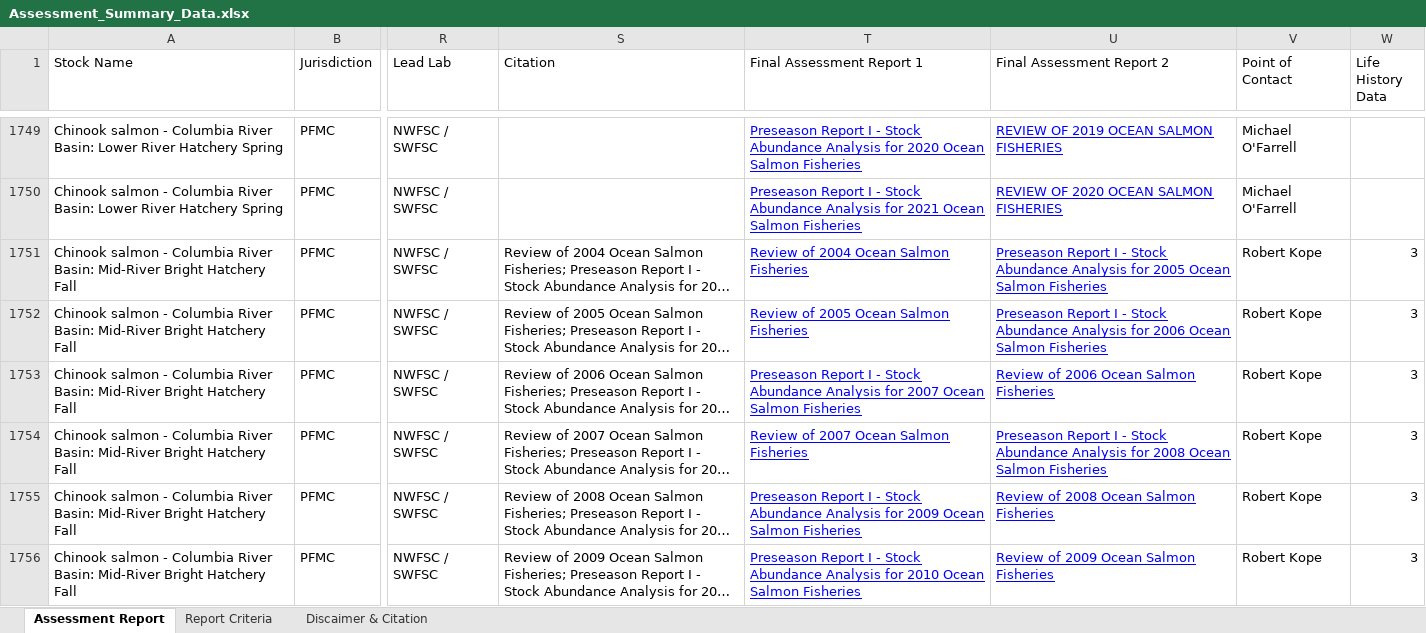
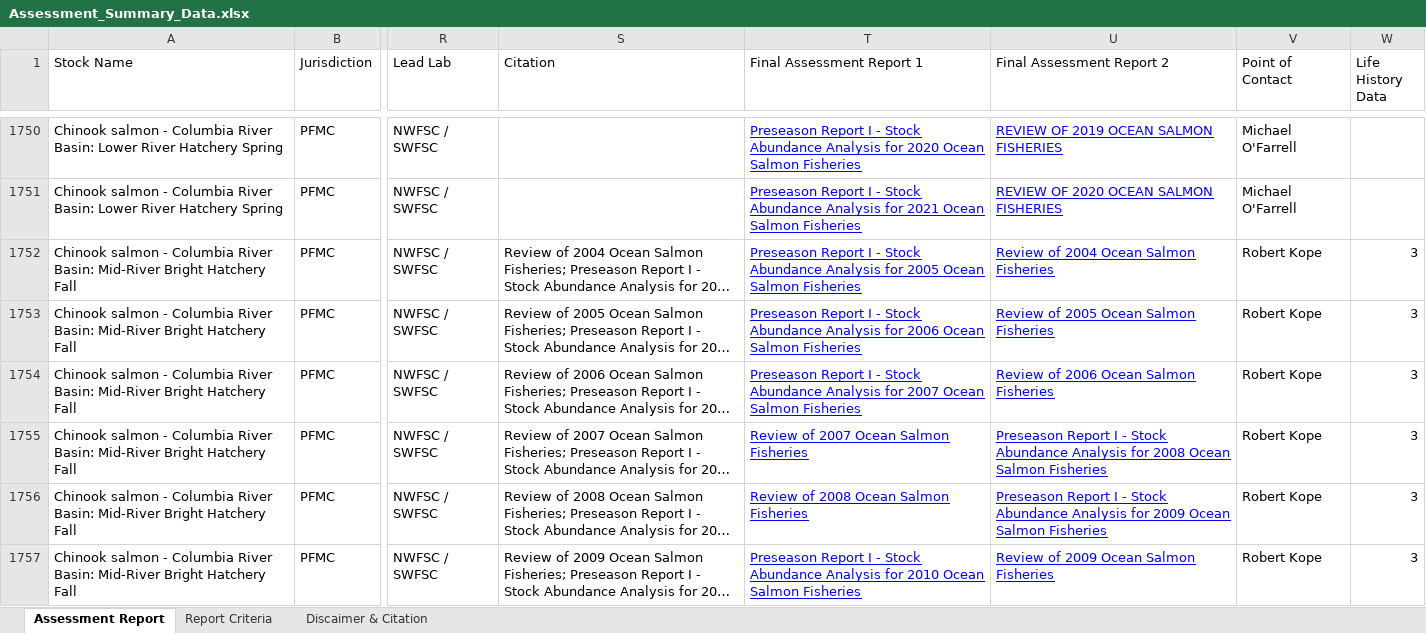
Before and after one commit to NOAA-EDAB/stocksmart, an Excel workbook: data-raw/Assessment_Summary_Data.xlsx, sheet Assessment Report, drawn as a sheet; only a part is shown, gaps mark what is left out; long unchanged cells end in …; values as stored, in another font and other column widths than the file's, no borders; charts and pictures not drawn; addresses are those after the commit; the diff covers the shown part only; the diff names each change by its address in the sheet, - before the commit and + after, or states it on an @@ line.

```diff
--- a/data-raw/Assessment_Summary_Data.xlsx (sheet Assessment Report)
+++ b/data-raw/Assessment_Summary_Data.xlsx (sheet Assessment Report)
-T1752 (Final Assessment Report 1): Review of 2004 Ocean Salmon…
+T1752 (Final Assessment Report 1): Preseason Report I - Stock Abundance Analysis for 2005 Ocean Salmon…
-U1752 (Final Assessment Report 2): Preseason Report I - Stock Abundance Analysis for 2005 Ocean Salmon…
+U1752 (Final Assessment Report 2): Review of 2004 Ocean Salmon…
-T1753 (Final Assessment Report 1): Review of 2005 Ocean Salmon…
+T1753 (Final Assessment Report 1): Preseason Report I - Stock Abundance Analysis for 2006 Ocean Salmon…
-U1753 (Final Assessment Report 2): Preseason Report I - Stock Abundance Analysis for 2006 Ocean Salmon…
+U1753 (Final Assessment Report 2): Review of 2005 Ocean Salmon…
-T1756 (Final Assessment Report 1): Preseason Report I - Stock Abundance Analysis for 2009 Ocean Salmon…
+T1756 (Final Assessment Report 1): Review of 2008 Ocean Salmon…
-U1756 (Final Assessment Report 2): Review of 2008 Ocean Salmon…
+U1756 (Final Assessment Report 2): Preseason Report I - Stock Abundance Analysis for 2009 Ocean Salmon…
```
Also changed, not shown: 2 added rows, 1 removed row and 76 edited cells elsewhere in this sheet, sheet Discaimer & Citation.
